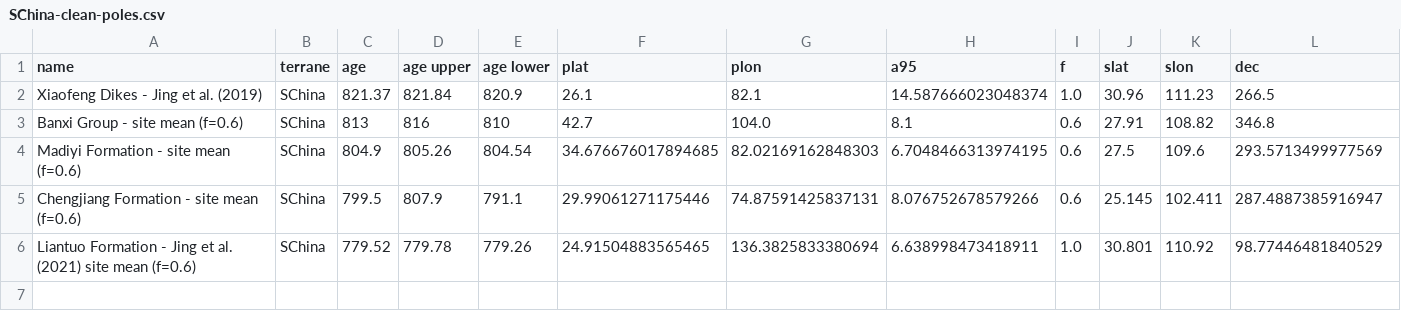
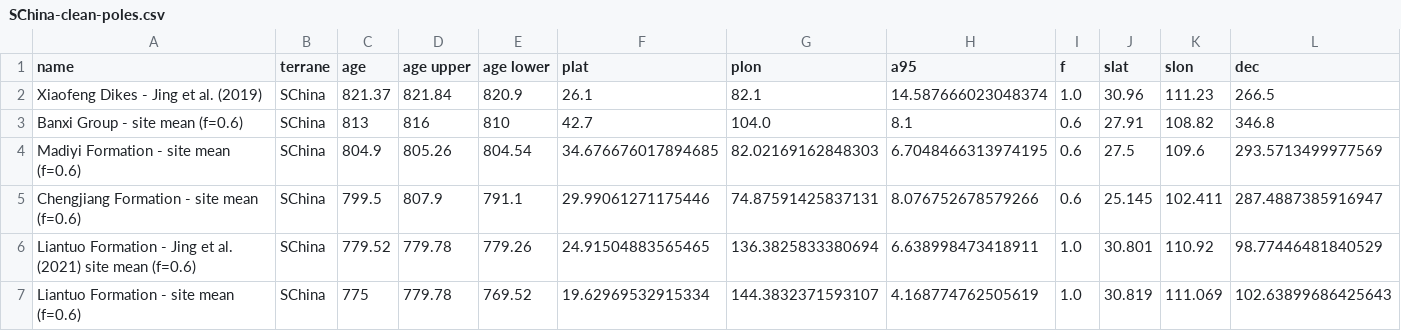
Before and after one commit to Swanson-Hysell-Group/Banxi_Paleomagnetism, a CSV file: Compilations/Output/SChina-clean-poles.csv, drawn as a sheet; only a part is shown; rows hold the shown columns only; the diff names each change by its address in the sheet, - before the commit and + after, or states it on an @@ line.

Commit message:
add both Liantuo poles to figures, and create a running mean model

```diff
--- a/Compilations/Output/SChina-clean-poles.csv
+++ b/Compilations/Output/SChina-clean-poles.csv
+row 7: Liantuo Formation - site mean (f=0.6) | SChina | 775 | 779.78 | 769.52 | 19.62969532915334 | 144.3832371593107 | 4.168774762505619 | 1.0 | 30.819 | 111.069 | 102.63899686425643
```
Also changed, not shown: Compilations/Output/SChina-poles.csv, 28 other files.
